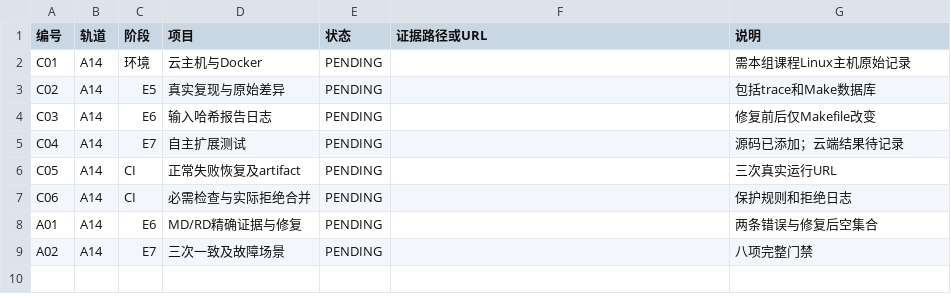
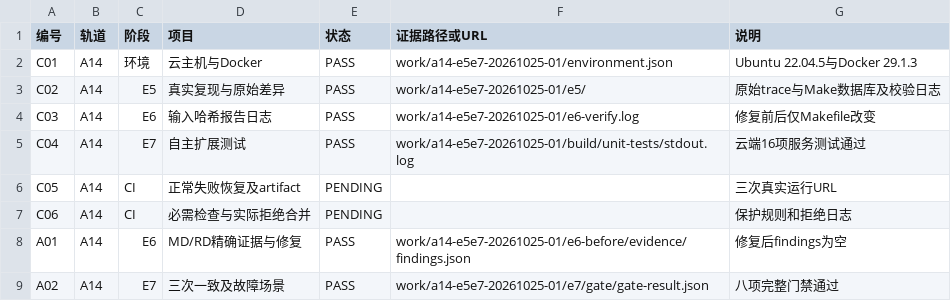
Before and after one commit to oVLVo11/DevOps_A14, a CSV file: docs/A14_E5_E7_验收记录.csv, drawn as a sheet.

Commit message:
docs(a14): record real E5-E7 cloud evidence

```diff
--- a/docs/A14_E5_E7_验收记录.csv
+++ b/docs/A14_E5_E7_验收记录.csv
@@ -1,9 +1,9 @@
 编号,轨道,阶段,项目,状态,证据路径或URL,说明
-C01,A14,环境,云主机与Docker,PENDING,,需本组课程Linux主机原始记录
-C02,A14,E5,真实复现与原始差异,PENDING,,包括trace和Make数据库
-C03,A14,E6,输入哈希报告日志,PENDING,,修复前后仅Makefile改变
-C04,A14,E7,自主扩展测试,PENDING,,源码已添加；云端结果待记录
+C01,A14,环境,云主机与Docker,PASS,work/a14-e5e7-20261025-01/environment.json,Ubuntu 22.04.5与Docker 29.1.3
+C02,A14,E5,真实复现与原始差异,PASS,work/a14-e5e7-20261025-01/e5/,原始trace与Make数据库及校验日志
+C03,A14,E6,输入哈希报告日志,PASS,work/a14-e5e7-20261025-01/e6-verify.log,修复前后仅Makefile改变
+C04,A14,E7,自主扩展测试,PASS,work/a14-e5e7-20261025-01/build/unit-tests/stdout.log,云端16项服务测试通过
 C05,A14,CI,正常失败恢复及artifact,PENDING,,三次真实运行URL
 C06,A14,CI,必需检查与实际拒绝合并,PENDING,,保护规则和拒绝日志
-A01,A14,E6,MD/RD精确证据与修复,PENDING,,两条错误与修复后空集合
-A02,A14,E7,三次一致及故障场景,PENDING,,八项完整门禁
+A01,A14,E6,MD/RD精确证据与修复,PASS,work/a14-e5e7-20261025-01/e6-before/evidence/findings.json,修复后findings为空
+A02,A14,E7,三次一致及故障场景,PASS,work/a14-e5e7-20261025-01/e7/gate/gate-result.json,八项完整门禁通过
```
Also changed, not shown: 3 other files.
